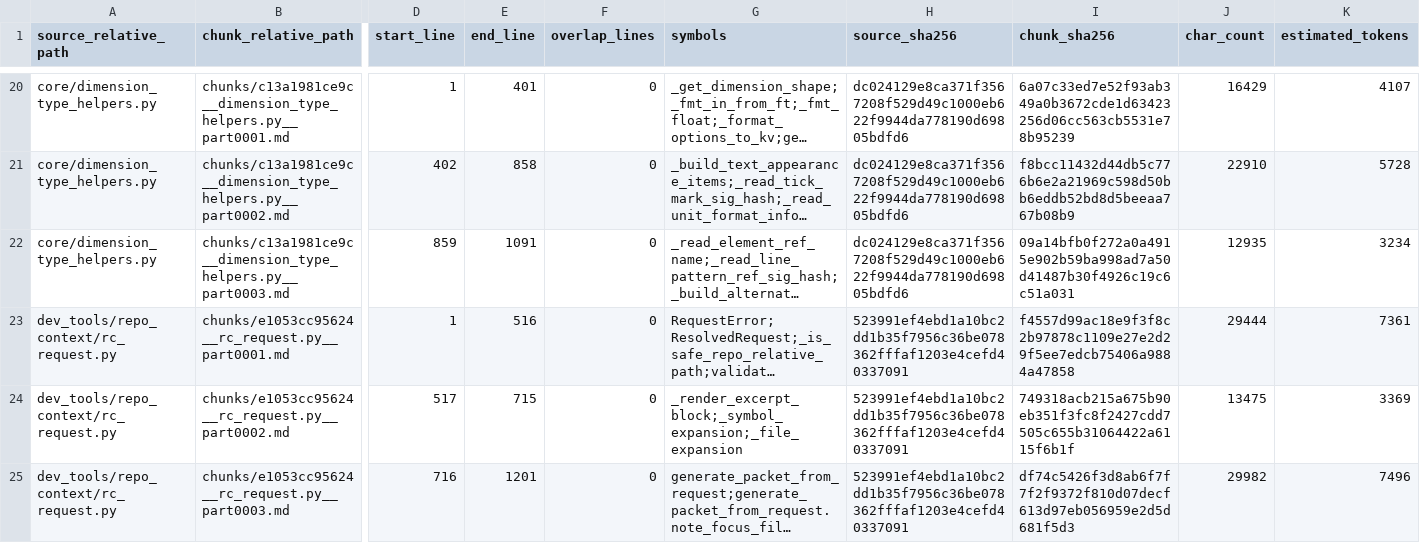
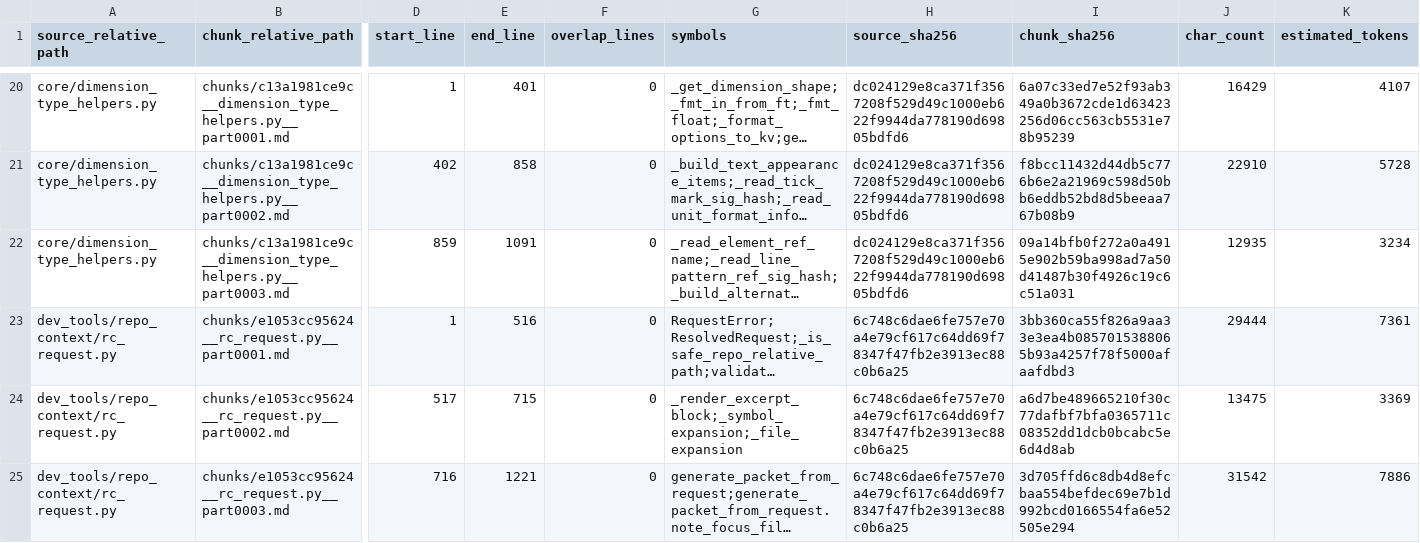
Before and after one commit to GMcDowellJr/Revit_Fingerprint, a CSV file: repo_context/chunk_manifest.csv, drawn as a sheet; only a part is shown, gaps mark what is left out; long unchanged cells end in …; the diff covers the shown part only; the diff names each change by its address in the sheet, - before the commit and + after, or states it on an @@ line.

```diff
--- a/repo_context/chunk_manifest.csv
+++ b/repo_context/chunk_manifest.csv
-H23:H25 (source_sha256): 523991ef4ebd1a10bc2dd1b35f7956c36be078362fffaf1203e4cefd40337091
+H23:H25 (source_sha256): 6c748c6dae6fe757e70a4e79cf617c64dd69f78347f47fb2e3913ec88c0b6a25
-I23 (chunk_sha256): f4557d99ac18e9f3f8c2b97878c1109e27e2d29f5ee7edcb75406a9884a47858
+I23 (chunk_sha256): 3bb360ca55f826a9aa33e3ea4b0857015388065b93a4257f78f5000afaafdbd3
-I24 (chunk_sha256): 749318acb215a675b90eb351f3fc8f2427cdd7505c655b31064422a6115f6b1f
+I24 (chunk_sha256): a6d7be489665210f30c77dafbf7bfa0365711c08352dd1dcb0bcabc5e6d4d8ab
-E25 (end_line): 1201
+E25 (end_line): 1221
-I25 (chunk_sha256): df74c5426f3d8ab6f7f7f2f9372f810d07decf613d97eb056959e2d5d681f5d3
+I25 (chunk_sha256): 3d705ffd6c8db4d8efcbaa554befdec69e7b1d992bcd0166554fa6e52505e294
-J25 (char_count): 29982
+J25 (char_count): 31542
-K25 (estimated_tokens): 7496
+K25 (estimated_tokens): 7886
```
Also changed, not shown: 20 edited cells elsewhere in this file, repo_context/file_inventory.csv, repo_context/python_imports.csv, 57 other files.
